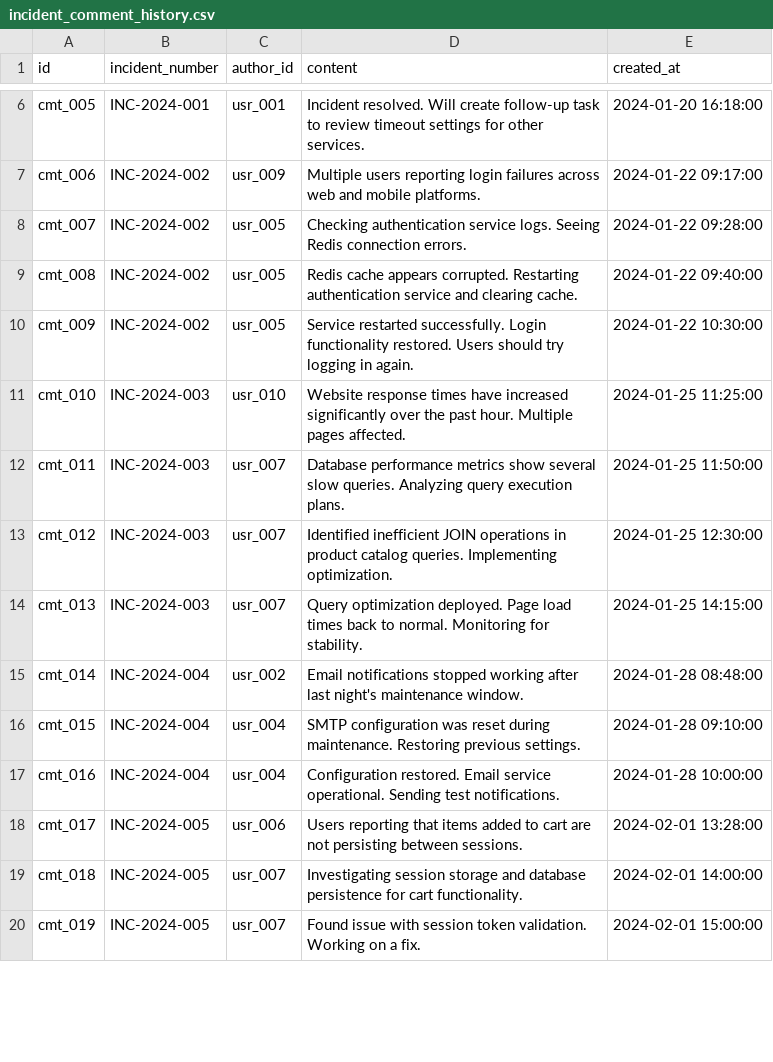
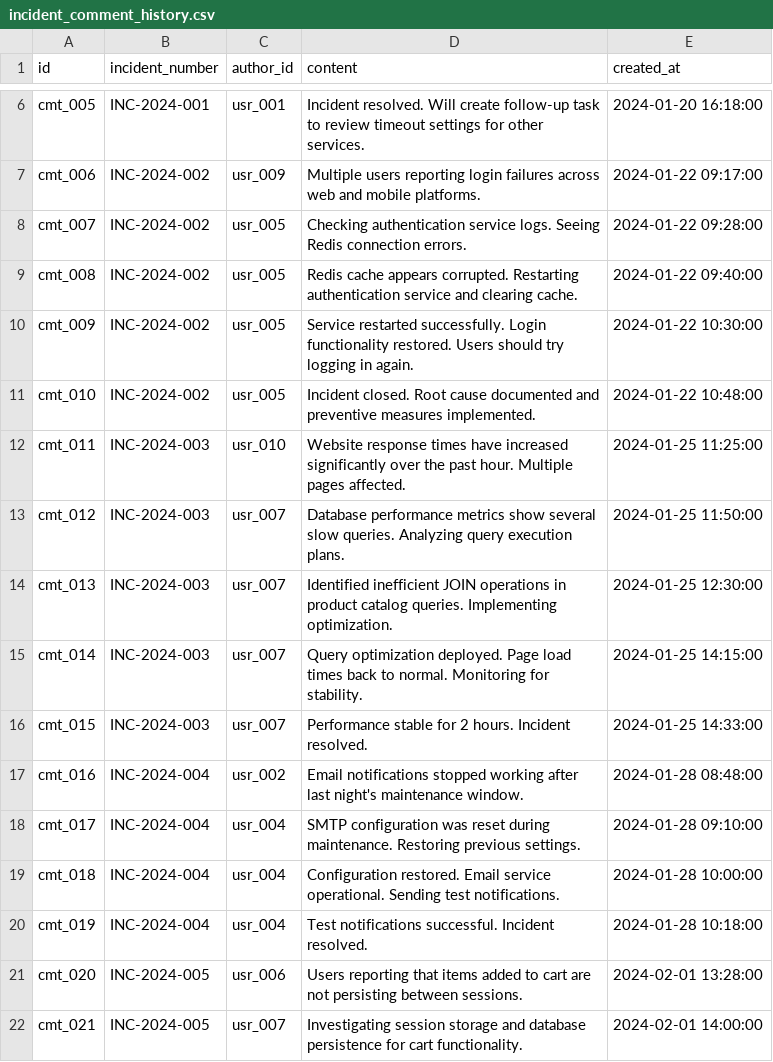
Before and after one commit to Snowflake-Labs/unified-data-stack-for-incident-management, a CSV file: data/csv/incident_comment_history.csv, drawn as a sheet; only a part is shown, gaps mark what is left out; the diff covers the shown part only.

```diff
--- a/data/csv/incident_comment_history.csv
+++ b/data/csv/incident_comment_history.csv
@@ -10,11 +10,13 @@ cmt_008,INC-2024-002,usr_005,Redis cache appears corrupted. Restarting authentic
 cmt_009,INC-2024-002,usr_005,Service restarted successfully. Login functionality restored. Users should try logging in again.,2024-01-22 10:30:00
-cmt_010,INC-2024-003,usr_010,Website response times have increased significantly over the past hour. Multiple pages affected.,2024-01-25 11:25:00
-cmt_011,INC-2024-003,usr_007,Database performance metrics show several slow queries. Analyzing query execution plans.,2024-01-25 11:50:00
-cmt_012,INC-2024-003,usr_007,Identified inefficient JOIN operations in product catalog queries. Implementing optimization.,2024-01-25 12:30:00
-cmt_013,INC-2024-003,usr_007,Query optimization deployed. Page load times back to normal. Monitoring for stability.,2024-01-25 14:15:00
-cmt_014,INC-2024-004,usr_002,Email notifications stopped working after last night's maintenance window.,2024-01-28 08:48:00
-cmt_015,INC-2024-004,usr_004,SMTP configuration was reset during maintenance. Restoring previous settings.,2024-01-28 09:10:00
-cmt_016,INC-2024-004,usr_004,Configuration restored. Email service operational. Sending test notifications.,2024-01-28 10:00:00
-cmt_017,INC-2024-005,usr_006,Users reporting that items added to cart are not persisting between sessions.,2024-02-01 13:28:00
-cmt_018,INC-2024-005,usr_007,Investigating session storage and database persistence for cart functionality.,2024-02-01 14:00:00
-cmt_019,INC-2024-005,usr_007,Found issue with session token validation. Working on a fix.,2024-02-01 15:00:00
+cmt_010,INC-2024-002,usr_005,Incident closed. Root cause documented and preventive measures implemented.,2024-01-22 10:48:00
+cmt_011,INC-2024-003,usr_010,Website response times have increased significantly over the past hour. Multiple pages affected.,2024-01-25 11:25:00
+cmt_012,INC-2024-003,usr_007,Database performance metrics show several slow queries. Analyzing query execution plans.,2024-01-25 11:50:00
+cmt_013,INC-2024-003,usr_007,Identified inefficient JOIN operations in product catalog queries. Implementing optimization.,2024-01-25 12:30:00
+cmt_014,INC-2024-003,usr_007,Query optimization deployed. Page load times back to normal. Monitoring for stability.,2024-01-25 14:15:00
+cmt_015,INC-2024-003,usr_007,Performance stable for 2 hours. Incident resolved.,2024-01-25 14:33:00
+cmt_016,INC-2024-004,usr_002,Email notifications stopped working after last night's maintenance window.,2024-01-28 08:48:00
+cmt_017,INC-2024-004,usr_004,SMTP configuration was reset during maintenance. Restoring previous settings.,2024-01-28 09:10:00
+cmt_018,INC-2024-004,usr_004,Configuration restored. Email service operational. Sending test notifications.,2024-01-28 10:00:00
+cmt_019,INC-2024-004,usr_004,Test notifications successful. Incident resolved.,2024-01-28 10:18:00
+cmt_020,INC-2024-005,usr_006,Users reporting that items added to cart are not persisting between sessions.,2024-02-01 13:28:00
+cmt_021,INC-2024-005,usr_007,Investigating session storage and database persistence for cart functionality.,2024-02-01 14:00:00
```
Also changed, not shown: 3 added rows and 6 edited cells elsewhere in this file, 8 other files.
